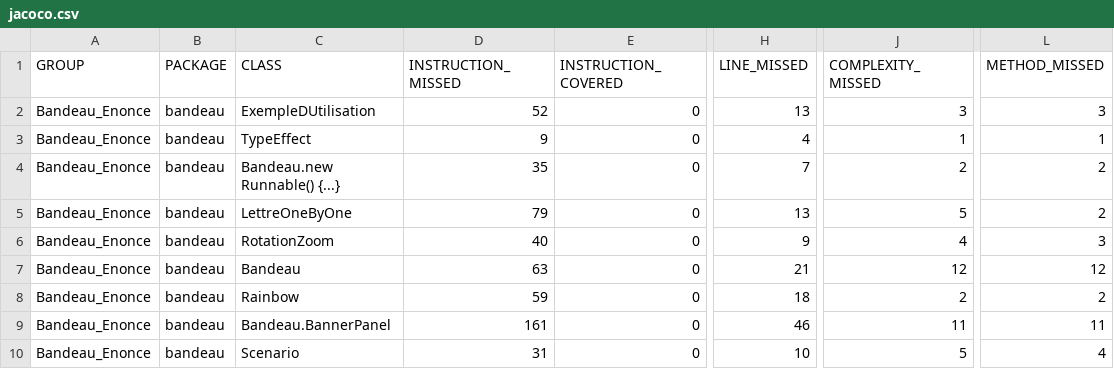
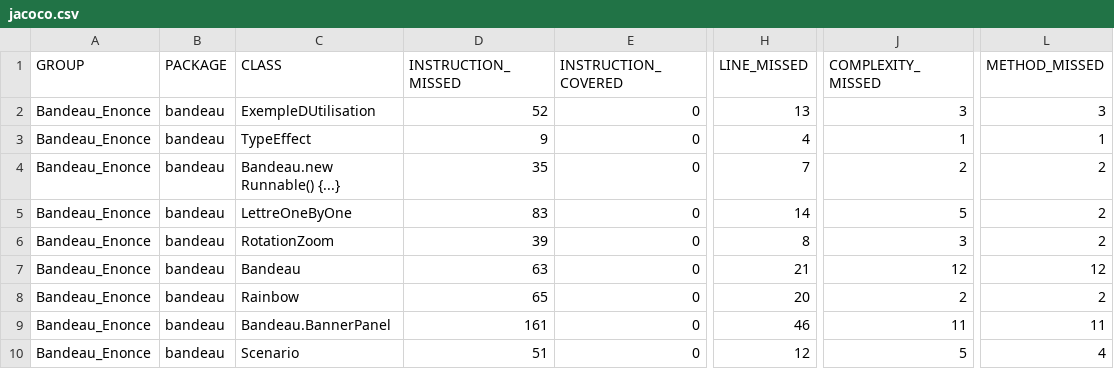
Before and after one commit to mohamet003/ProjetAnimation, a CSV file: target/site/jacoco/jacoco.csv, drawn as a sheet; only a part is shown, gaps mark what is left out; the diff names each change by its address in the sheet, - before the commit and + after, or states it on an @@ line.

```diff
--- a/target/site/jacoco/jacoco.csv
+++ b/target/site/jacoco/jacoco.csv
-D5 (INSTRUCTION_MISSED): 79
+D5 (INSTRUCTION_MISSED): 83
-H5 (LINE_MISSED): 13
+H5 (LINE_MISSED): 14
-D6 (INSTRUCTION_MISSED): 40
+D6 (INSTRUCTION_MISSED): 39
-H6 (LINE_MISSED): 9
+H6 (LINE_MISSED): 8
-J6 (COMPLEXITY_MISSED): 4
+J6 (COMPLEXITY_MISSED): 3
-L6 (METHOD_MISSED): 3
+L6 (METHOD_MISSED): 2
-D8 (INSTRUCTION_MISSED): 59
+D8 (INSTRUCTION_MISSED): 65
-H8 (LINE_MISSED): 18
+H8 (LINE_MISSED): 20
-D10 (INSTRUCTION_MISSED): 31
+D10 (INSTRUCTION_MISSED): 51
-H10 (LINE_MISSED): 10
+H10 (LINE_MISSED): 12
```
Also changed, not shown: 22 other files.
